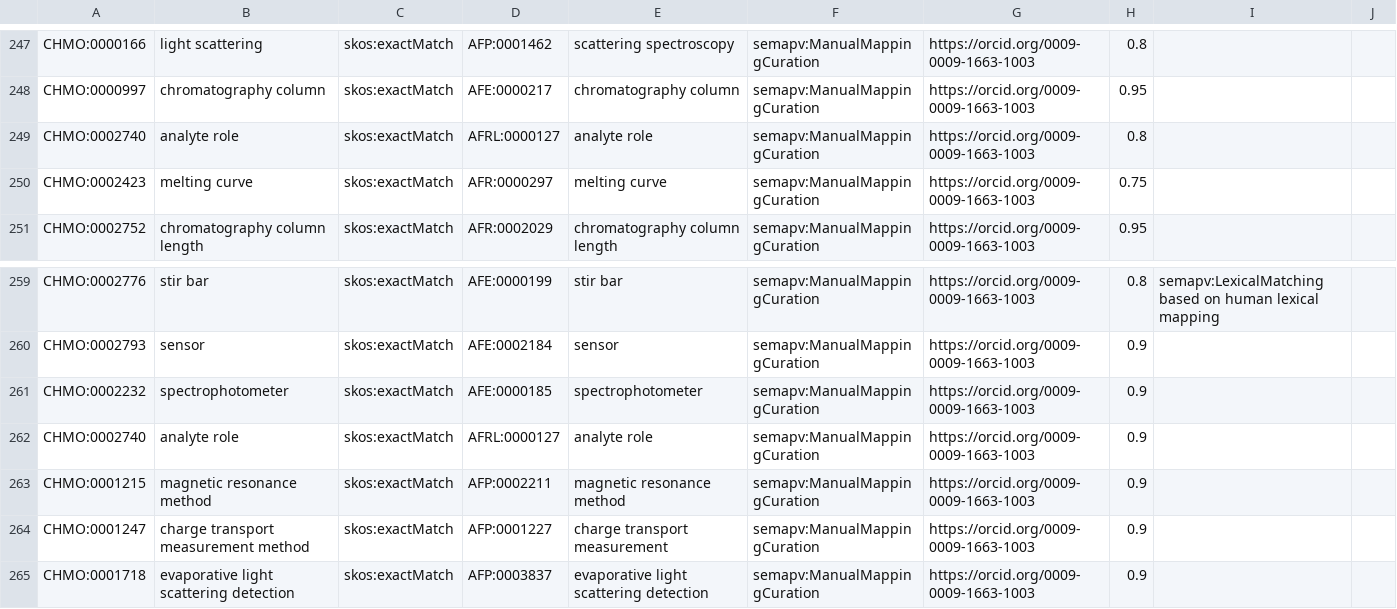
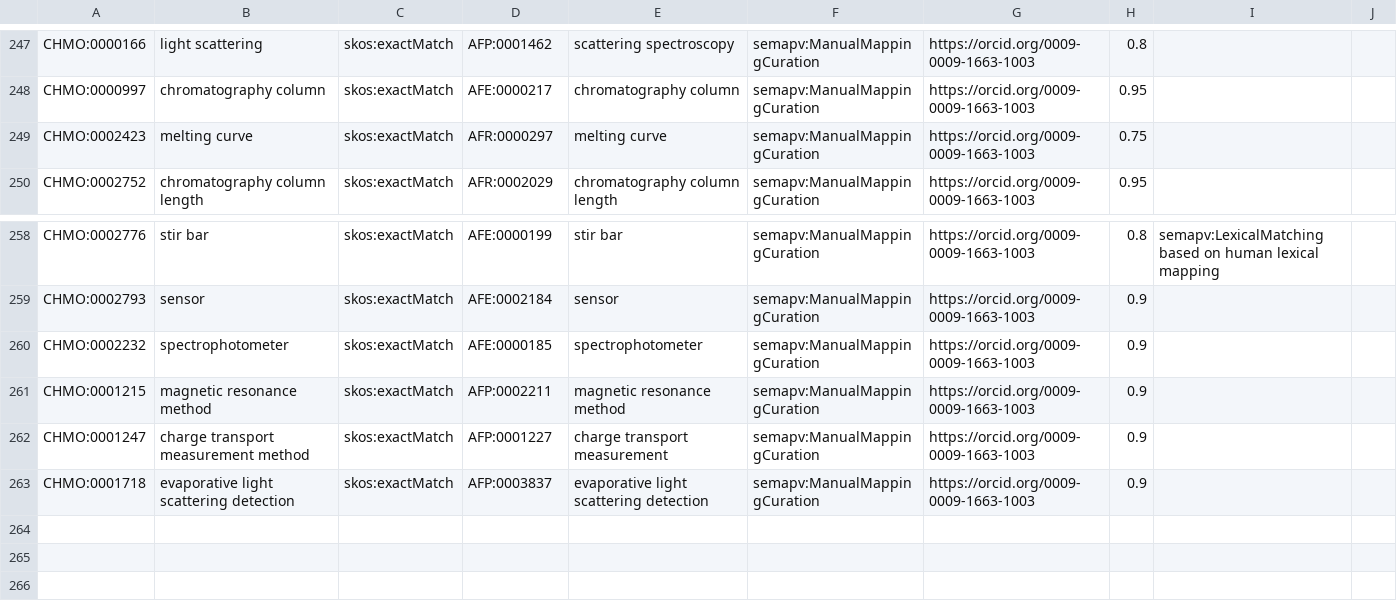
Before and after one commit to rsc-ontologies/rsc-cmo, a TSV file: src/mappings/afo-mappings.tsv, drawn as a sheet; only a part is shown, gaps mark what is left out; the diff names each change by its address in the sheet, - before the commit and + after, or states it on an @@ line.

Commit message:
Delete duplicates

```diff
--- a/src/mappings/afo-mappings.tsv
+++ b/src/mappings/afo-mappings.tsv
-row 249: CHMO:0002740 | analyte role | skos:exactMatch | AFRL:0000127 | analyte role | semapv:ManualMappingCuration | https://orcid.org/0009-0009-1663-1003 | 0.8
-row 262: CHMO:0002740 | analyte role | skos:exactMatch | AFRL:0000127 | analyte role | semapv:ManualMappingCuration | https://orcid.org/0009-0009-1663-1003 | 0.9
```
